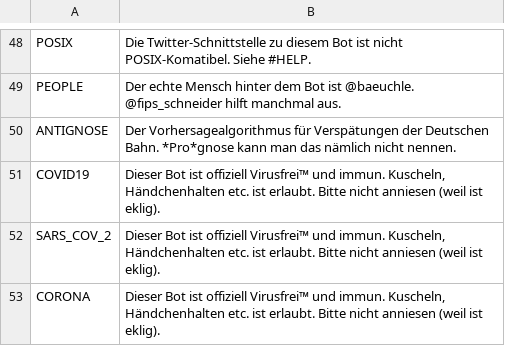
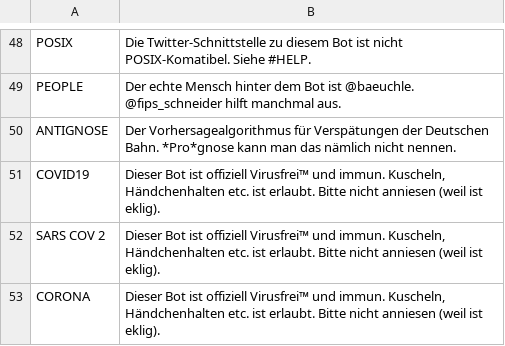
Before and after one commit to baeuchle/ds100bot, a CSV file: data_sources/gimmick.csv, drawn as a sheet; only a part is shown, gaps mark what is left out.

Commit message:
DATA FIX SARS_COV_2
The data needs to have spaces, not underscores.

CHANGELOG #SARS_COV_2 funktioniert jetzt wie geplant.

```diff
--- a/data_sources/gimmick.csv
+++ b/data_sources/gimmick.csv
@@ -51,3 +51,3 @@ ANTIGNOSE;Der Vorhersagealgorithmus für Verspätungen der Deutschen Bahn. *Pro*
 COVID19;Dieser Bot ist offiziell Virusfrei™ und immun. Kuscheln, Händchenhalten etc. ist erlaubt. Bitte nicht anniesen (weil ist eklig).
-SARS_COV_2;Dieser Bot ist offiziell Virusfrei™ und immun. Kuscheln, Händchenhalten etc. ist erlaubt. Bitte nicht anniesen (weil ist eklig).
+SARS COV 2;Dieser Bot ist offiziell Virusfrei™ und immun. Kuscheln, Händchenhalten etc. ist erlaubt. Bitte nicht anniesen (weil ist eklig).
 CORONA;Dieser Bot ist offiziell Virusfrei™ und immun. Kuscheln, Händchenhalten etc. ist erlaubt. Bitte nicht anniesen (weil ist eklig).
```
